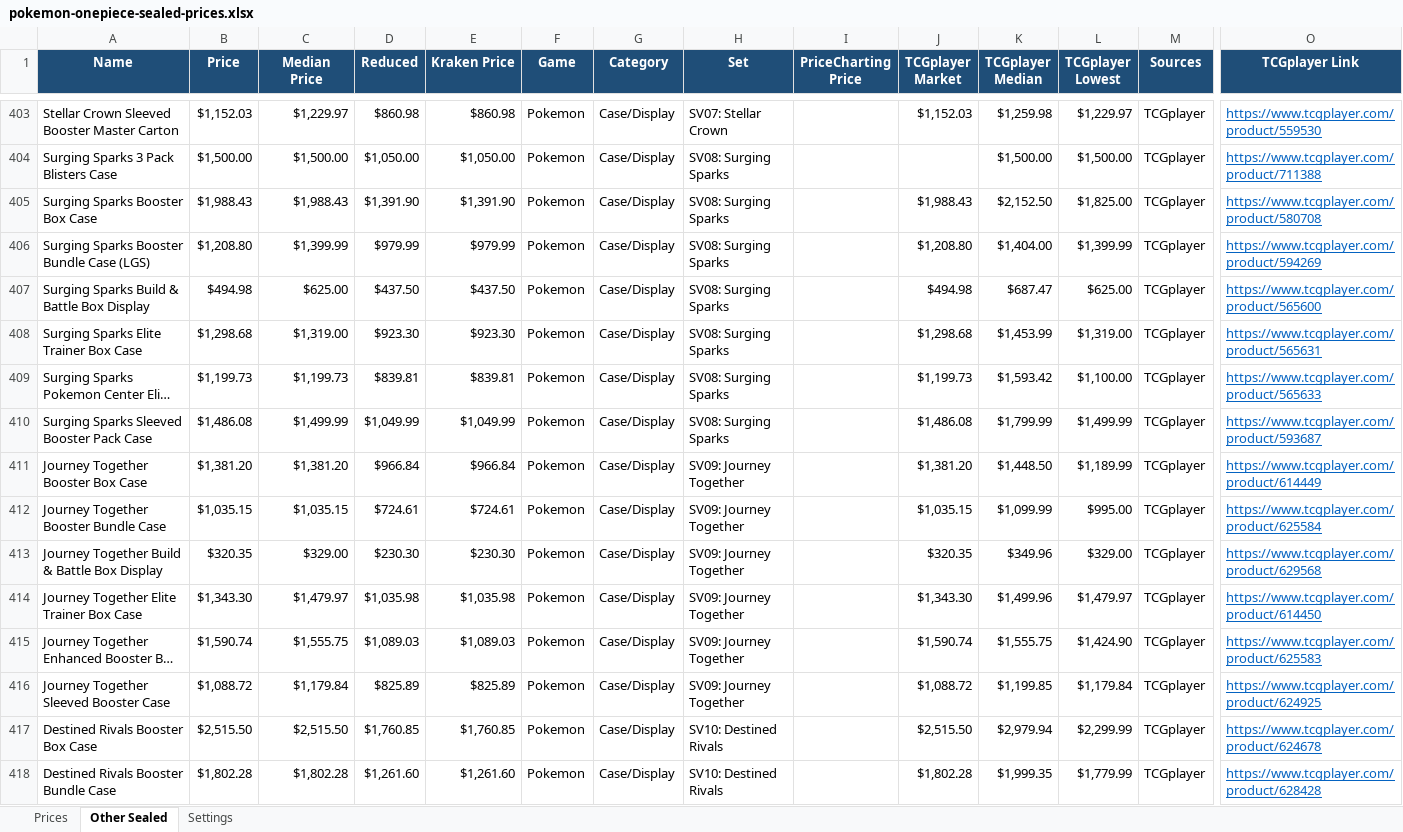
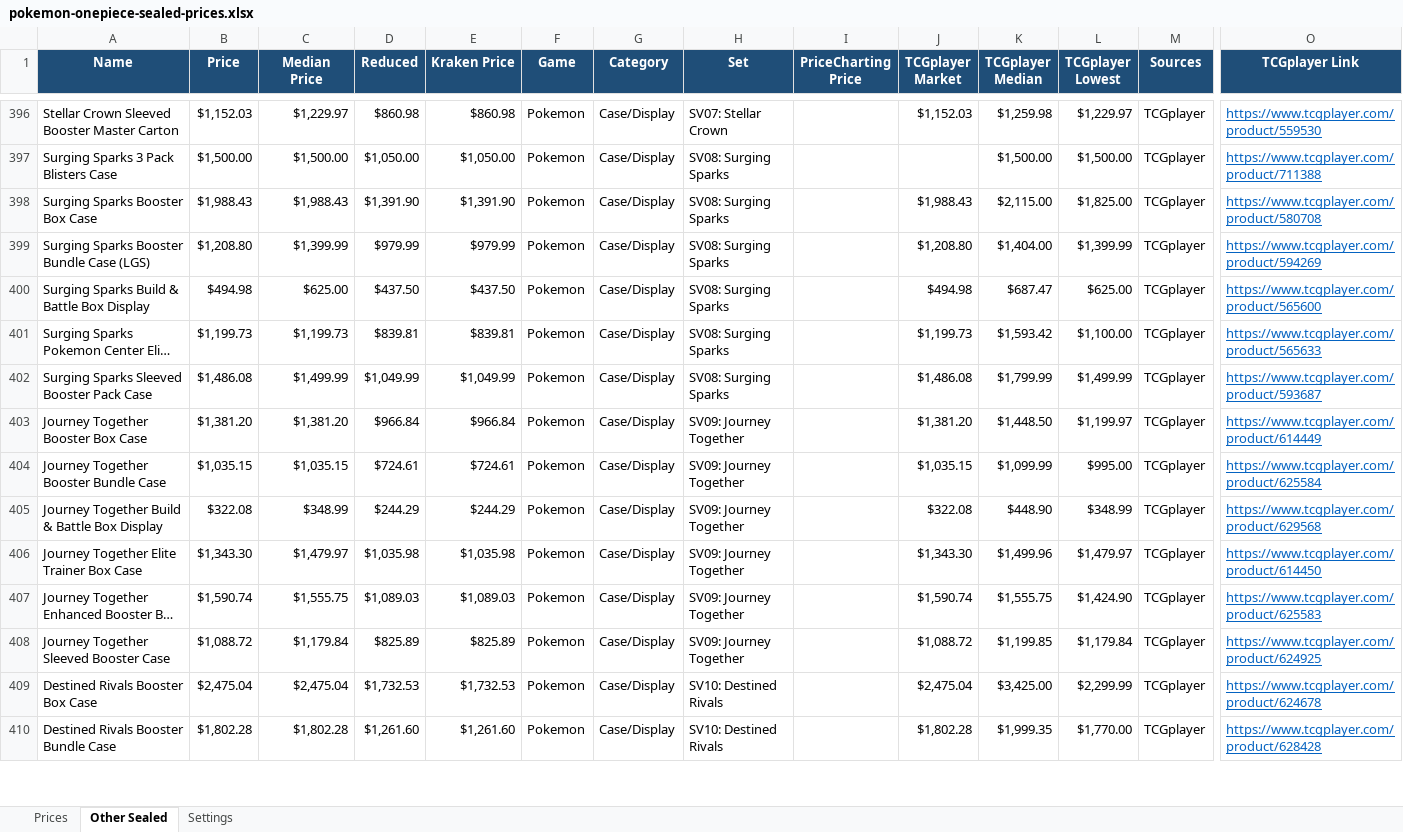
Before and after one commit to Erina1995/Lafleur, an Excel workbook: data/prices/pokemon-onepiece-sealed-prices.xlsx, sheet Other Sealed, drawn as a sheet; only a part is shown, gaps mark what is left out; long unchanged cells end in …; values as stored, in another font and other column widths than the file's, no borders; removed rows and columns are numbered as before the commit, all else as after; rows hold the shown columns only; the diff covers the shown part only; the diff names each change by its address in the sheet, - before the commit and + after, or states it on an @@ line.

```diff
--- a/data/prices/pokemon-onepiece-sealed-prices.xlsx (sheet Other Sealed)
+++ b/data/prices/pokemon-onepiece-sealed-prices.xlsx (sheet Other Sealed)
-K398 (TCGplayer Median): $2,152.50
+K398 (TCGplayer Median): $2,115.00
-row 408: Surging Sparks Elite Trainer Box Case | $1,298.68 | $1,319.00 | $923.30 | $923.30 | Pokemon | Case/Display | SV08: Surging Sparks |  | $1,298.68 | $1,453.99 | $1,319.00 | TCGplayer | https://www.tcgplayer.com/product/565631
-L403 (TCGplayer Lowest): $1,189.99
+L403 (TCGplayer Lowest): $1,199.97
-B405 (Price): $320.35
+B405 (Price): $322.08
-C405 (Median Price): $329.00
+C405 (Median Price): $348.99
-D405 (Reduced): $230.30
+D405 (Reduced): $244.29
-E405 (Kraken Price): $230.30
+E405 (Kraken Price): $244.29
-J405 (TCGplayer Market): $320.35
+J405 (TCGplayer Market): $322.08
-K405 (TCGplayer Median): $349.96
+K405 (TCGplayer Median): $448.90
-L405 (TCGplayer Lowest): $329.00
+L405 (TCGplayer Lowest): $348.99
-B409 (Price): $2,515.50
+B409 (Price): $2,475.04
-C409 (Median Price): $2,515.50
+C409 (Median Price): $2,475.04
-D409 (Reduced): $1,760.85
+D409 (Reduced): $1,732.53
-E409 (Kraken Price): $1,760.85
+E409 (Kraken Price): $1,732.53
-J409 (TCGplayer Market): $2,515.50
+J409 (TCGplayer Market): $2,475.04
-K409 (TCGplayer Median): $2,979.94
+K409 (TCGplayer Median): $3,425.00
-L410 (TCGplayer Lowest): $1,779.99
+L410 (TCGplayer Lowest): $1,770.00
```
Also changed, not shown: 40 added rows, 60 removed rows and 703 edited cells elsewhere in this sheet, sheet Prices, sheet Settings, formulas that keep their value, 2 other files.
